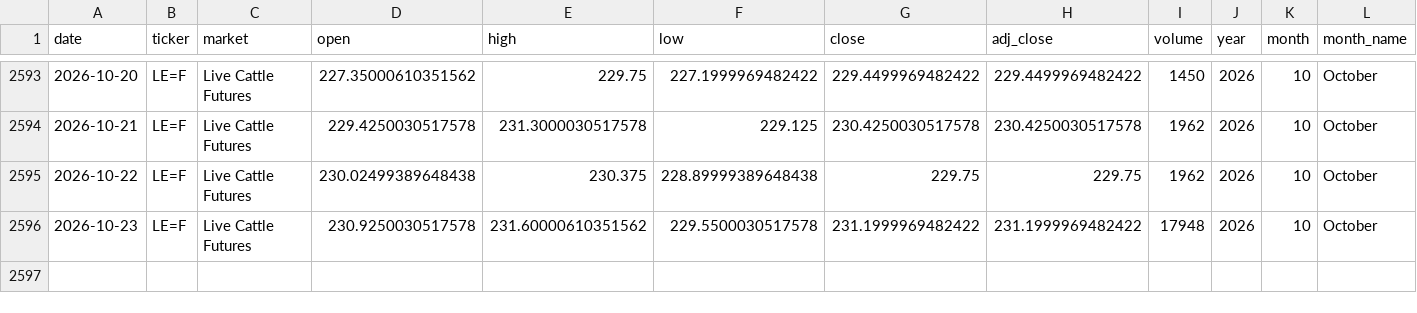
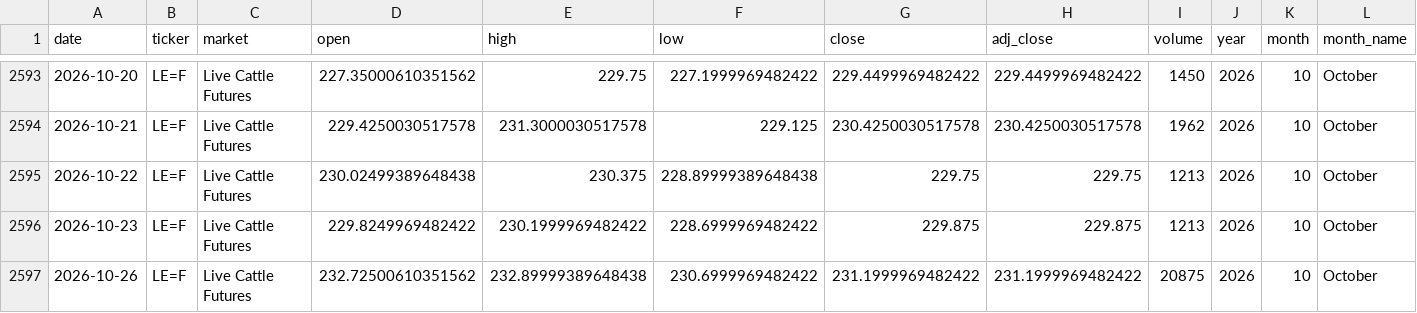
Before and after one commit to franciscomoreno-nicesa/cattle-futures-prices, a CSV file: data/live_cattle.csv, drawn as a sheet; only a part is shown, gaps mark what is left out; rows hold the shown columns only; the diff names each change by its address in the sheet, - before the commit and + after, or states it on an @@ line.

```diff
--- a/data/live_cattle.csv
+++ b/data/live_cattle.csv
-I2595 (volume): 1962
+I2595 (volume): 1213
-D2596 (open): 230.9250030517578
+D2596 (open): 229.8249969482422
-E2596 (high): 231.60000610351562
+E2596 (high): 230.1999969482422
-F2596 (low): 229.5500030517578
+F2596 (low): 228.6999969482422
-G2596 (close): 231.1999969482422
+G2596 (close): 229.875
-H2596 (adj_close): 231.1999969482422
+H2596 (adj_close): 229.875
-I2596 (volume): 17948
+I2596 (volume): 1213
+row 2597: 2026-10-26 | LE=F | Live Cattle Futures | 232.72500610351562 | 232.89999389648438 | 230.6999969482422 | 231.1999969482422 | 231.1999969482422 | 20875 | 2026 | 10 | October
```
Also changed, not shown: data/cattle_futures_combined.csv, data/feeder_cattle.csv.
